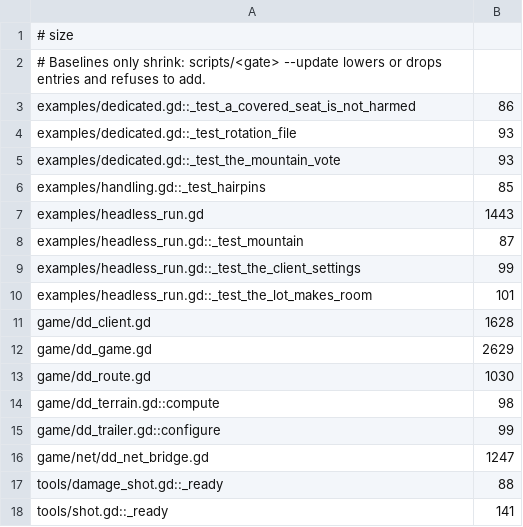
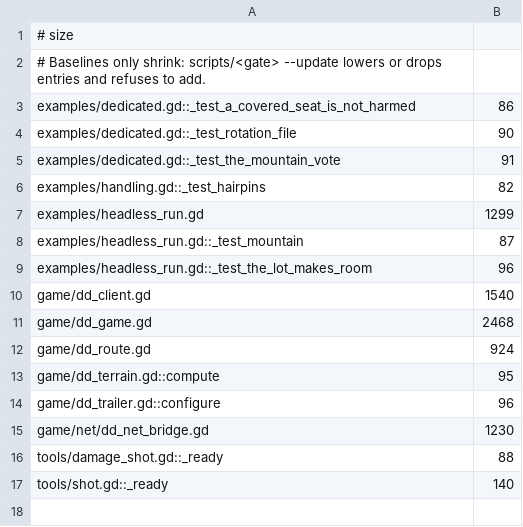
Before and after one commit to zees-games/mg-dangerous-delivery, a TSV file: ci/efficiency/size.tsv, drawn as a sheet.

```diff
--- a/ci/efficiency/size.tsv
+++ b/ci/efficiency/size.tsv
@@ -3,16 +3,15 @@
 examples/dedicated.gd::_test_a_covered_seat_is_not_harmed	86
-examples/dedicated.gd::_test_rotation_file	93
-examples/dedicated.gd::_test_the_mountain_vote	93
-examples/handling.gd::_test_hairpins	85
-examples/headless_run.gd	1443
+examples/dedicated.gd::_test_rotation_file	90
+examples/dedicated.gd::_test_the_mountain_vote	91
+examples/handling.gd::_test_hairpins	82
+examples/headless_run.gd	1299
 examples/headless_run.gd::_test_mountain	87
-examples/headless_run.gd::_test_the_client_settings	99
-examples/headless_run.gd::_test_the_lot_makes_room	101
-game/dd_client.gd	1628
-game/dd_game.gd	2629
-game/dd_route.gd	1030
-game/dd_terrain.gd::compute	98
-game/dd_trailer.gd::configure	99
-game/net/dd_net_bridge.gd	1247
+examples/headless_run.gd::_test_the_lot_makes_room	96
+game/dd_client.gd	1540
+game/dd_game.gd	2468
+game/dd_route.gd	924
+game/dd_terrain.gd::compute	95
+game/dd_trailer.gd::configure	96
+game/net/dd_net_bridge.gd	1230
 tools/damage_shot.gd::_ready	88
-tools/shot.gd::_ready	141
+tools/shot.gd::_ready	140
```
Also changed, not shown: 16 other files.
